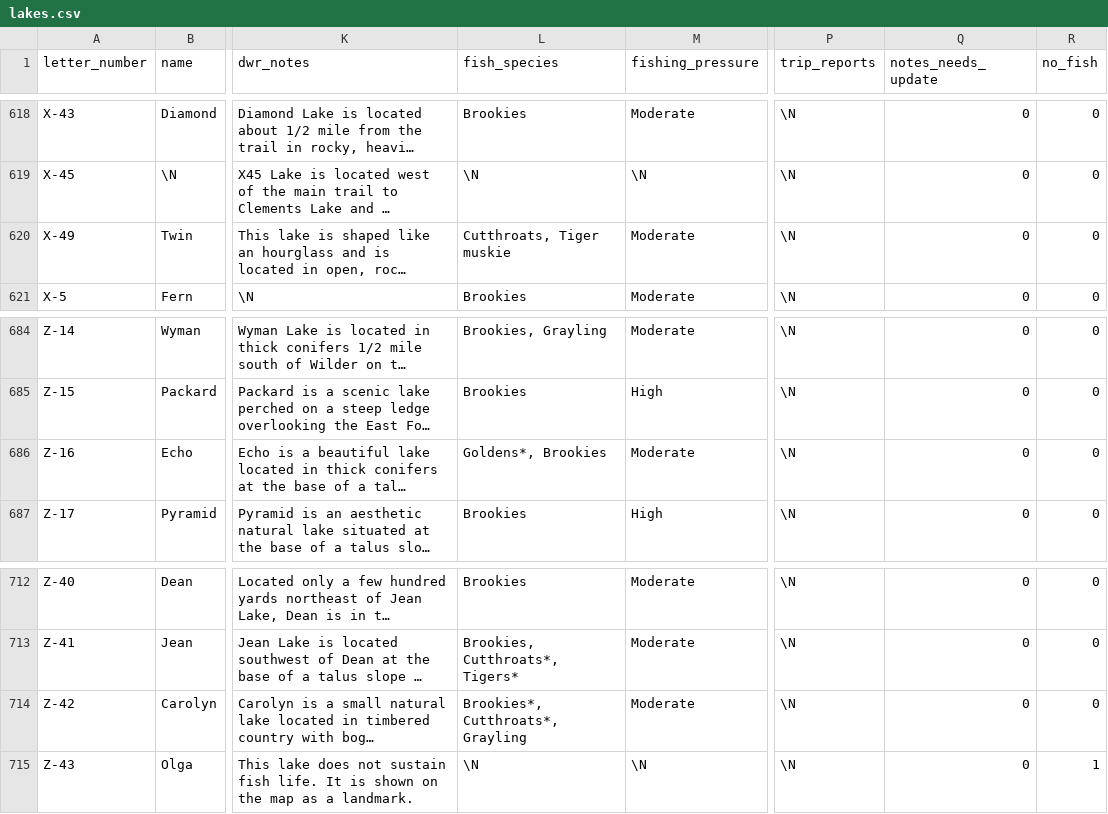
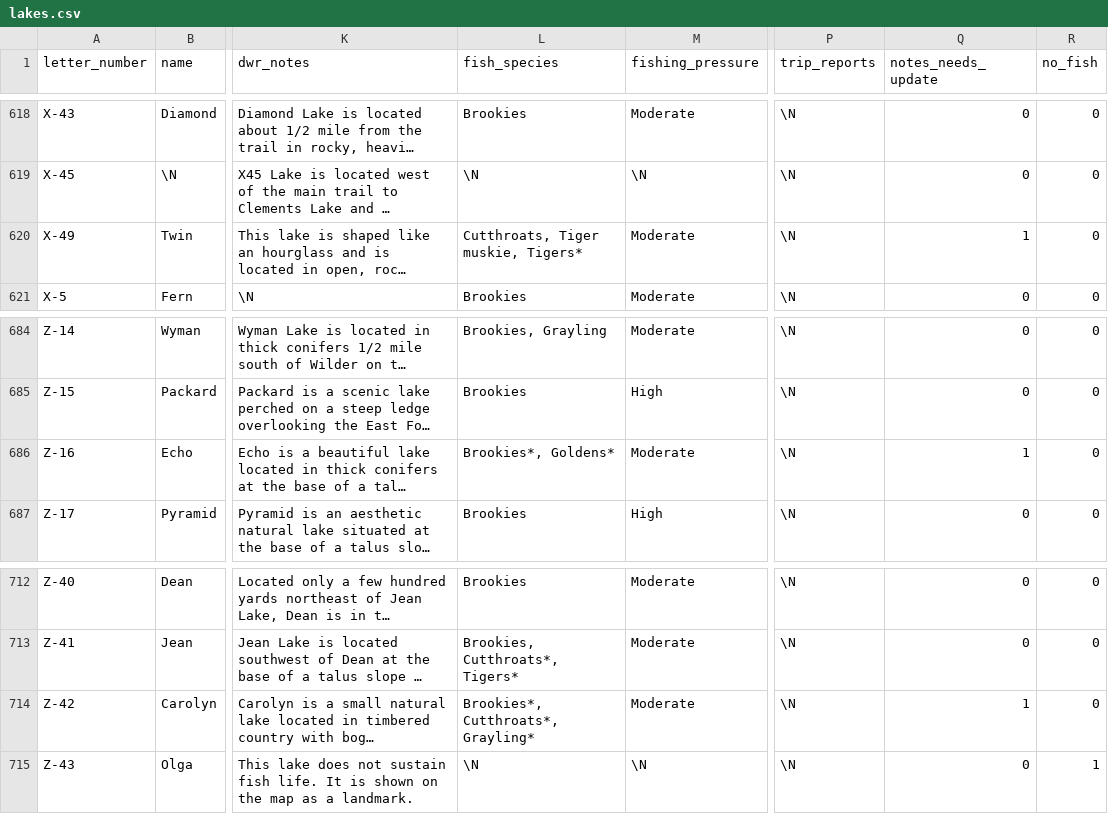
Before and after one commit to jedwood/uintas100, a CSV file: data/seeds/lakes.csv, drawn as a sheet; only a part is shown, gaps mark what is left out; long unchanged cells end in …; the diff covers the shown part only; the diff names each change by its address in the sheet, - before the commit and + after, or states it on an @@ line.

Commit message:
Auto-update: refresh fish_species for 16 lakes

```diff
--- a/data/seeds/lakes.csv
+++ b/data/seeds/lakes.csv
-L620 (fish_species): Cutthroats, Tiger muskie
+L620 (fish_species): Cutthroats, Tiger muskie, Tigers*
-Q620 (notes_needs_update): 0
+Q620 (notes_needs_update): 1
-L686 (fish_species): Goldens*, Brookies
+L686 (fish_species): Brookies*, Goldens*
-Q686 (notes_needs_update): 0
+Q686 (notes_needs_update): 1
-L714 (fish_species): Brookies*, Cutthroats*, Grayling
+L714 (fish_species): Brookies*, Cutthroats*, Grayling*
-Q714 (notes_needs_update): 0
+Q714 (notes_needs_update): 1
```
Also changed, not shown: 26 edited cells elsewhere in this file, 3 other files.
